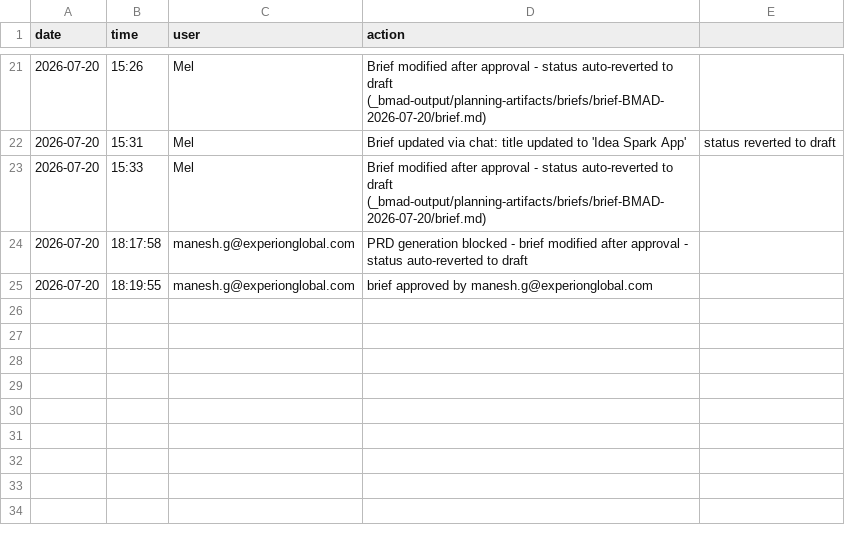
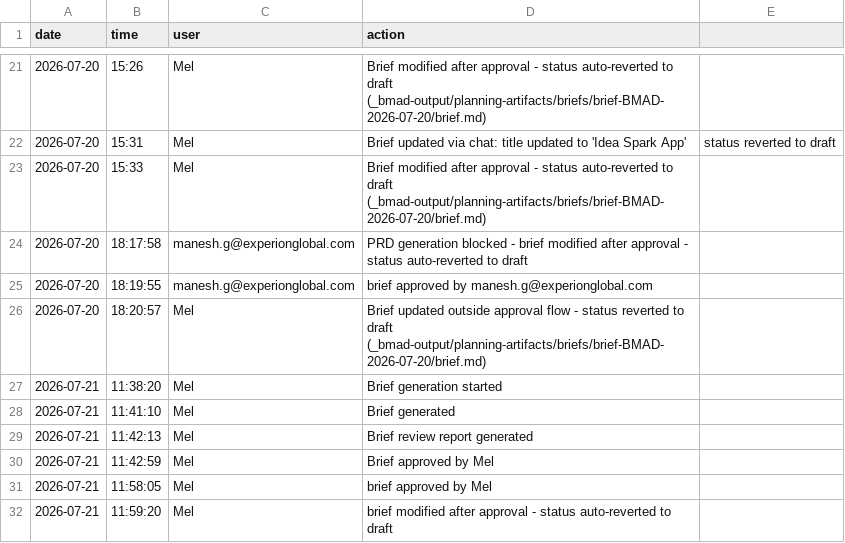
Before and after one commit to melinda-experion/bmad-demo, a CSV file: _bmad-output/bmad-idea-launcher-project-log.csv, drawn as a sheet; only a part is shown, gaps mark what is left out; the diff names each change by its address in the sheet, - before the commit and + after, or states it on an @@ line.

Commit message:
add: copy skills to .claude for claude code integration and log brief generation start

```diff
--- a/_bmad-output/bmad-idea-launcher-project-log.csv
+++ b/_bmad-output/bmad-idea-launcher-project-log.csv
+row 26: 2026-07-20 | 18:20:57 | Mel | Brief updated outside approval flow - status reverted to draft (_bmad-output/planning-artifacts/briefs/brief-BMAD-2026-07-20/brief.md)
+row 27: 2026-07-21 | 11:38:20 | Mel | Brief generation started
+row 28: 2026-07-21 | 11:41:10 | Mel | Brief generated
+row 29: 2026-07-21 | 11:42:13 | Mel | Brief review report generated
+row 30: 2026-07-21 | 11:42:59 | Mel | Brief approved by Mel
+row 31: 2026-07-21 | 11:58:05 | Mel | brief approved by Mel
+row 32: 2026-07-21 | 11:59:20 | Mel | brief modified after approval - status auto-reverted to draft
```
Also changed, not shown: 27 other files.
